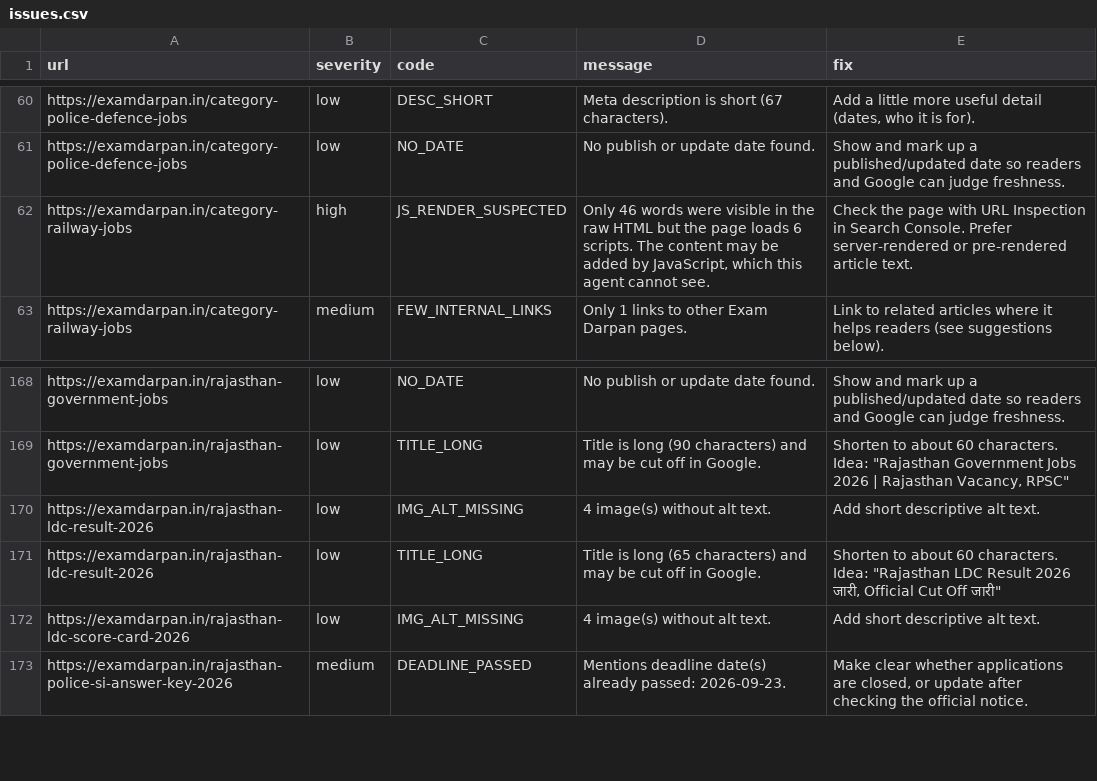
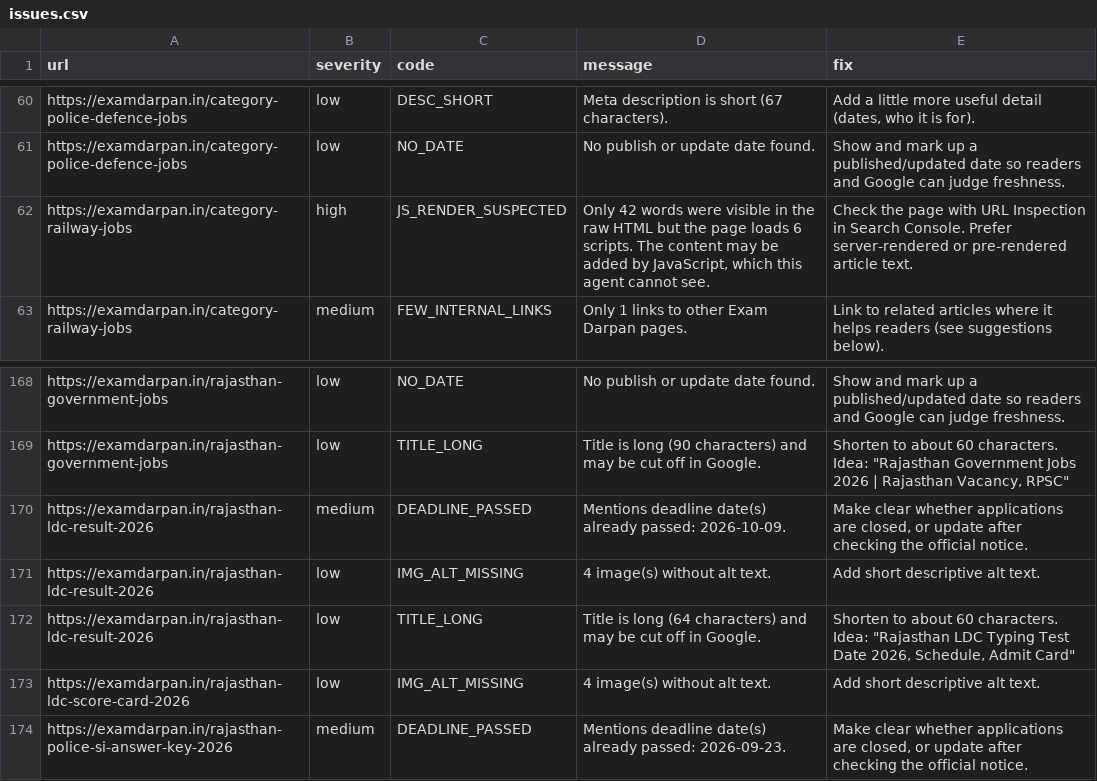
Before and after one commit to lakshay787729-web/examdarpan-organic-traffic-agent, a CSV file: reports/issues.csv, drawn as a sheet; only a part is shown, gaps mark what is left out.

```diff
--- a/reports/issues.csv
+++ b/reports/issues.csv
@@ -61,3 +61,3 @@ https://examdarpan.in/category-police-defence-jobs,low,DESC_SHORT,Meta descripti
 https://examdarpan.in/category-police-defence-jobs,low,NO_DATE,No publish or update date found.,Show and mark up a published/updated date so readers and Google can judge freshness.
-https://examdarpan.in/category-railway-jobs,high,JS_RENDER_SUSPECTED,"Only 46 words were visible in the raw HTML but the page loads 6 scripts. The content may be added by JavaScript, which this agent cannot see.",Check the page with URL Inspection in Search Console. Prefer server-rendered or pre-rendered article text.
+https://examdarpan.in/category-railway-jobs,high,JS_RENDER_SUSPECTED,"Only 42 words were visible in the raw HTML but the page loads 6 scripts. The content may be added by JavaScript, which this agent cannot see.",Check the page with URL Inspection in Search Console. Prefer server-rendered or pre-rendered article text.
 https://examdarpan.in/category-railway-jobs,medium,FEW_INTERNAL_LINKS,Only 1 links to other Exam Darpan pages.,Link to related articles where it helps readers (see suggestions below).
@@ -169,4 +169,5 @@ https://examdarpan.in/rajasthan-government-jobs,low,NO_DATE,No publish or update
 https://examdarpan.in/rajasthan-government-jobs,low,TITLE_LONG,Title is long (90 characters) and may be cut off in Google.,"Shorten to about 60 characters. Idea: ""Rajasthan Government Jobs 2026 | Rajasthan Vacancy, RPSC"""
+https://examdarpan.in/rajasthan-ldc-result-2026,medium,DEADLINE_PASSED,Mentions deadline date(s) already passed: 2026-10-09.,"Make clear whether applications are closed, or update after checking the official notice."
 https://examdarpan.in/rajasthan-ldc-result-2026,low,IMG_ALT_MISSING,4 image(s) without alt text.,Add short descriptive alt text.
-https://examdarpan.in/rajasthan-ldc-result-2026,low,TITLE_LONG,Title is long (65 characters) and may be cut off in Google.,"Shorten to about 60 characters. Idea: ""Rajasthan LDC Result 2026 जारी, Official Cut Off जारी"""
+https://examdarpan.in/rajasthan-ldc-result-2026,low,TITLE_LONG,Title is long (64 characters) and may be cut off in Google.,"Shorten to about 60 characters. Idea: ""Rajasthan LDC Typing Test Date 2026, Schedule, Admit Card"""
 https://examdarpan.in/rajasthan-ldc-score-card-2026,low,IMG_ALT_MISSING,4 image(s) without alt text.,Add short descriptive alt text.
```
Also changed, not shown: 9 other files.
